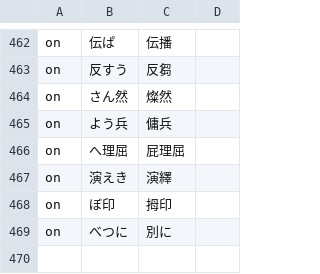
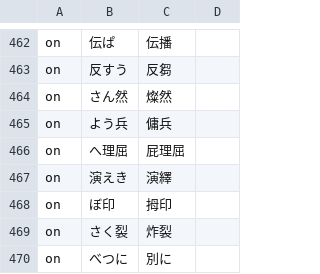
Before and after one commit to Nekomoekissaten-SUB/nekomoe-jp-formatter, a TSV file: dist/pattern.tsv, drawn as a sheet; only a part is shown, gaps mark what is left out; the diff names each change by its address in the sheet, - before the commit and + after, or states it on an @@ line.

Commit message:
add sakuretsu

```diff
--- a/dist/pattern.tsv
+++ b/dist/pattern.tsv
+row 469: on | さく裂 | 炸裂
```
